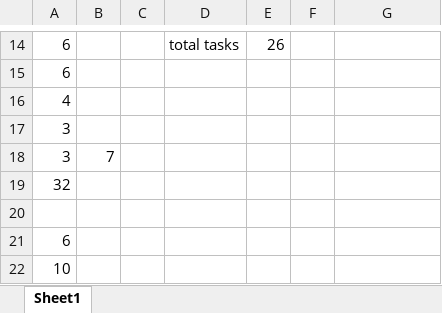
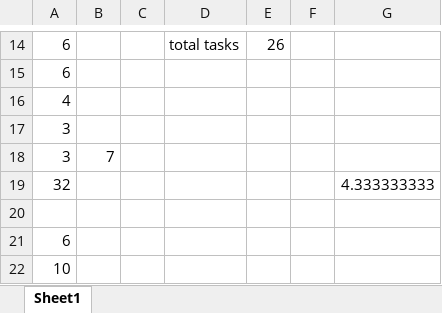
Before and after one commit to tamsd/KRSS, an Excel workbook: task breakdown calculator.xlsx, sheet Sheet1, drawn as a sheet; only a part is shown, gaps mark what is left out; values as stored, in another font and other column widths than the file's, no borders; the diff names each change by its address in the sheet, - before the commit and + after, or states it on an @@ line.

```diff
--- a/task breakdown calculator.xlsx (sheet Sheet1)
+++ b/task breakdown calculator.xlsx (sheet Sheet1)
-G19: (empty)
+G19: 4.333333333
```
Also changed, not shown: 10 other files.
